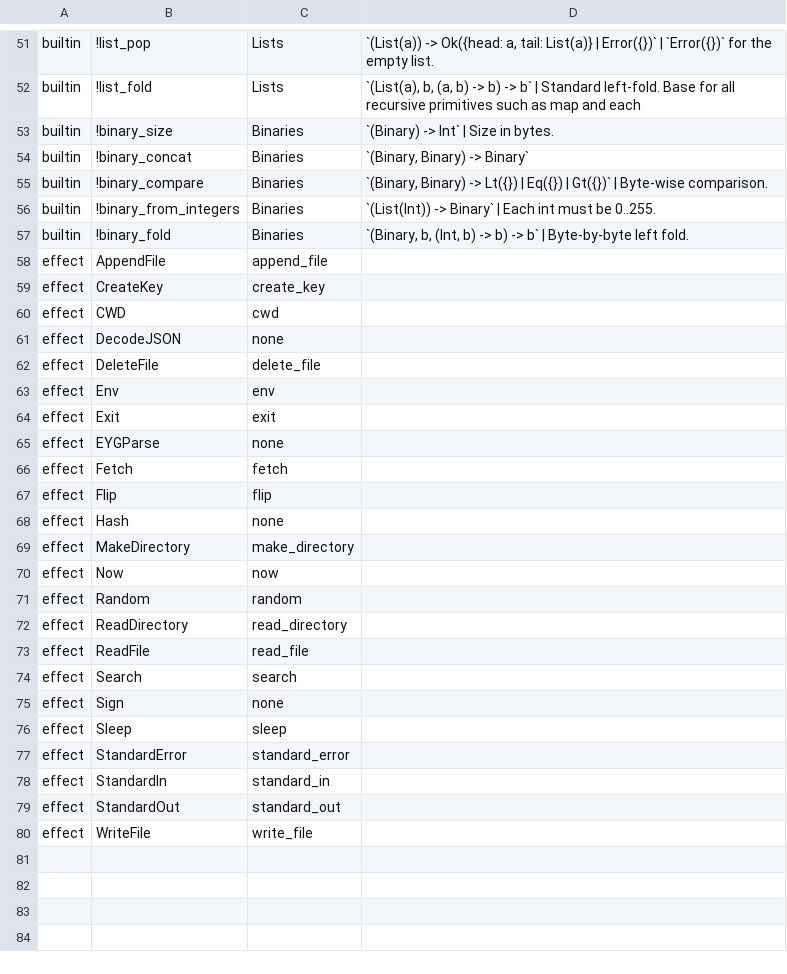
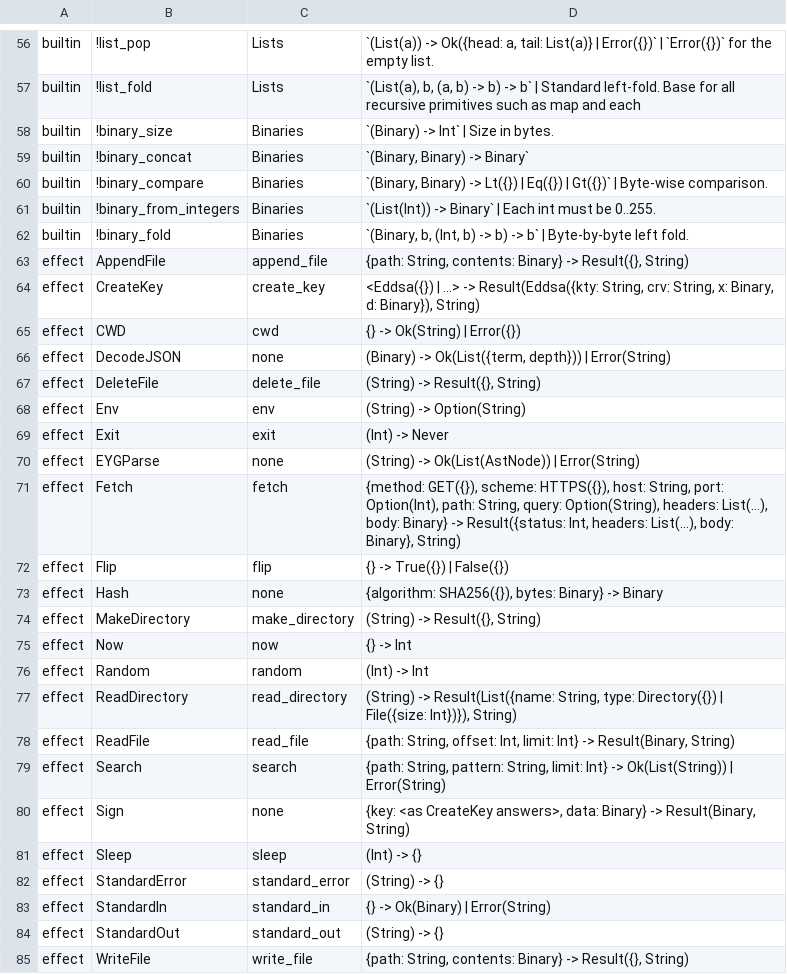
Before and after one commit to chexxor/pi-eyg-codemode, a TSV file: guides/eyg-surface.tsv, drawn as a sheet; only a part is shown, gaps mark what is left out; the diff covers the shown part only.

Commit message:
surface: the 23 effect rows name the argument their ask carries, from a drift-checked fixture, and the eval/mis-shape rows point at a row that answers

```diff
--- a/guides/eyg-surface.tsv
+++ b/guides/eyg-surface.tsv
@@ -57,24 +62,24 @@ builtin	!binary_from_integers	Binaries	`(List(Int)) -> Binary` | Each int must b
 builtin	!binary_fold	Binaries	`(Binary, b, (Int, b) -> b) -> b` | Byte-by-byte left fold.
-effect	AppendFile	append_file	
-effect	CreateKey	create_key	
-effect	CWD	cwd	
-effect	DecodeJSON	none	
-effect	DeleteFile	delete_file	
-effect	Env	env	
-effect	Exit	exit	
-effect	EYGParse	none	
-effect	Fetch	fetch	
-effect	Flip	flip	
-effect	Hash	none	
-effect	MakeDirectory	make_directory	
-effect	Now	now	
-effect	Random	random	
-effect	ReadDirectory	read_directory	
-effect	ReadFile	read_file	
-effect	Search	search	
-effect	Sign	none	
-effect	Sleep	sleep	
-effect	StandardError	standard_error	
-effect	StandardIn	standard_in	
-effect	StandardOut	standard_out	
-effect	WriteFile	write_file	
+effect	AppendFile	append_file	{path: String, contents: Binary} -> Result({}, String)
+effect	CreateKey	create_key	<Eddsa({}) | ...> -> Result(Eddsa({kty: String, crv: String, x: Binary, d: Binary}), String)
+effect	CWD	cwd	{} -> Ok(String) | Error({})
+effect	DecodeJSON	none	(Binary) -> Ok(List({term, depth})) | Error(String)
+effect	DeleteFile	delete_file	(String) -> Result({}, String)
+effect	Env	env	(String) -> Option(String)
+effect	Exit	exit	(Int) -> Never
+effect	EYGParse	none	(String) -> Ok(List(AstNode)) | Error(String)
+effect	Fetch	fetch	{method: GET({}), scheme: HTTPS({}), host: String, port: Option(Int), path: String, query: Option(String), headers: List(...), body: Binary} -> Result({status: Int, headers: List(...), body: Binary}, String)
+effect	Flip	flip	{} -> True({}) | False({})
+effect	Hash	none	{algorithm: SHA256({}), bytes: Binary} -> Binary
+effect	MakeDirectory	make_directory	(String) -> Result({}, String)
+effect	Now	now	{} -> Int
+effect	Random	random	(Int) -> Int
+effect	ReadDirectory	read_directory	(String) -> Result(List({name: String, type: Directory({}) | File({size: Int})}), String)
+effect	ReadFile	read_file	{path: String, offset: Int, limit: Int} -> Result(Binary, String)
+effect	Search	search	{path: String, pattern: String, limit: Int} -> Ok(List(String)) | Error(String)
+effect	Sign	none	{key: <as CreateKey answers>, data: Binary} -> Result(Binary, String)
+effect	Sleep	sleep	(Int) -> {}
+effect	StandardError	standard_error	(String) -> {}
+effect	StandardIn	standard_in	{} -> Ok(Binary) | Error(String)
+effect	StandardOut	standard_out	(String) -> {}
+effect	WriteFile	write_file	{path: String, contents: Binary} -> Result({}, String)
```
Also changed, not shown: 5 added rows and 3 edited cells elsewhere in this file, 10 other files.
